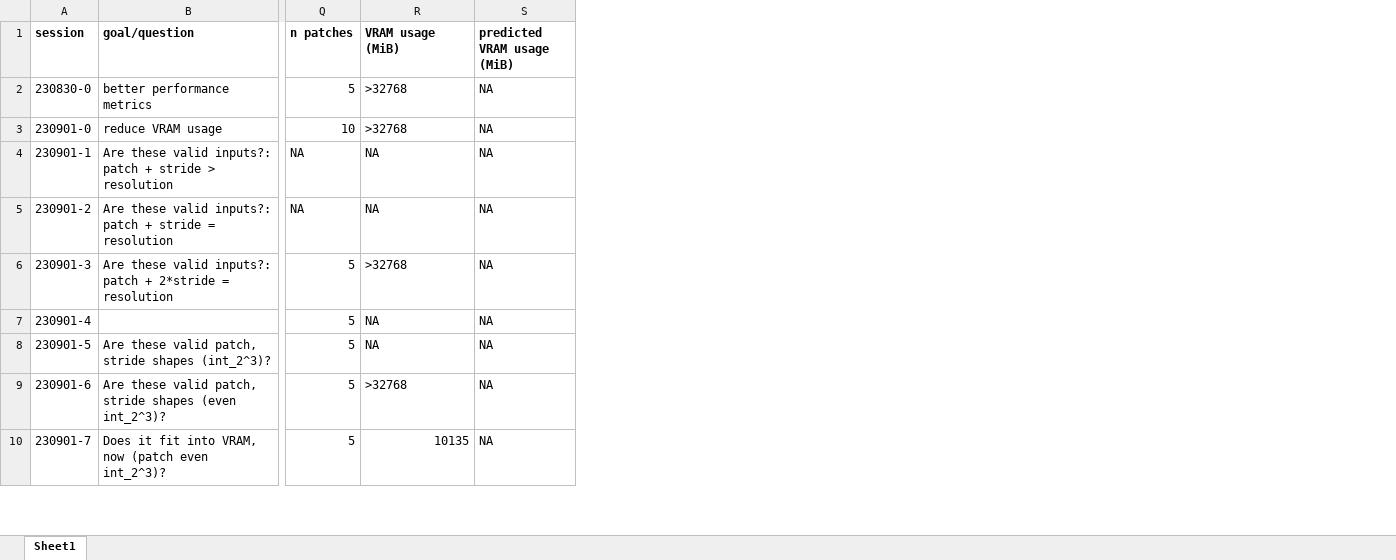
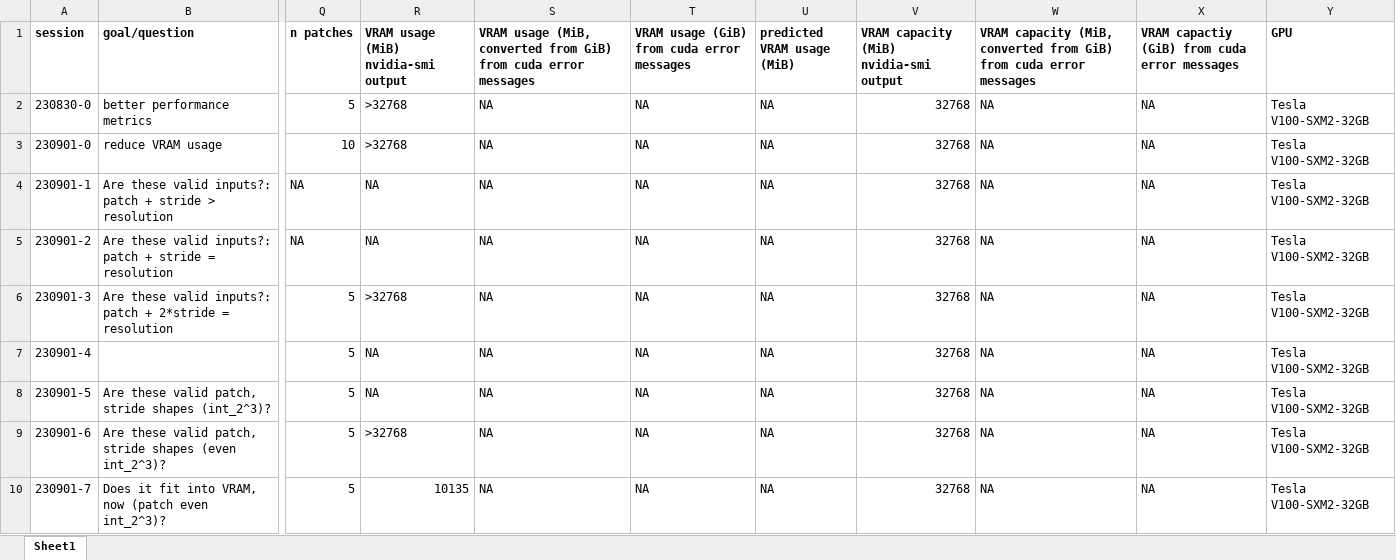
Before and after one commit to radRoy/cloud, an Excel workbook: VRAM patch stride table.xlsx, sheet Sheet1, drawn as a sheet; only a part is shown, gaps mark what is left out; values as stored, in another font and other column widths than the file's, no borders; the diff covers the shown part only; the diff names each change by its address in the sheet, - before the commit and + after, or states it on an @@ line.

Commit message:
add 3 sessions to VRAM table, a100 dataset03 runs

```diff
--- a/VRAM patch stride table.xlsx (sheet Sheet1)
+++ b/VRAM patch stride table.xlsx (sheet Sheet1)
+column S, rows 1-10: VRAM usage (MiB, converted from GiB) from cuda error messages | NA | NA | NA | NA | NA | NA | NA | NA | NA
@@ column T unhidden, rows 1-10: VRAM usage (GiB) from cuda error messages | NA | NA | NA | NA | NA | NA | NA | NA | NA @@
+column V, rows 1-10: VRAM capacity (MiB) nvidia-smi output | 32768 | 32768 | 32768 | 32768 | 32768 | 32768 | 32768 | 32768 | 32768
+column W, rows 1-10: VRAM capacity (MiB, converted from GiB) from cuda error messages | NA | NA | NA | NA | NA | NA | NA | NA | NA
+column X, rows 1-10: VRAM capactiy (GiB) from cuda error messages | NA | NA | NA | NA | NA | NA | NA | NA | NA
+column Y (GPU), rows 2-10: all Tesla V100-SXM2-32GB
-R1: VRAM usage (MiB)
+R1: VRAM usage (MiB) nvidia-smi output
```
Also changed, not shown: 1 added row and 12 edited cells elsewhere in this sheet, formulas that keep their value, hidden cells, 2 other files.
